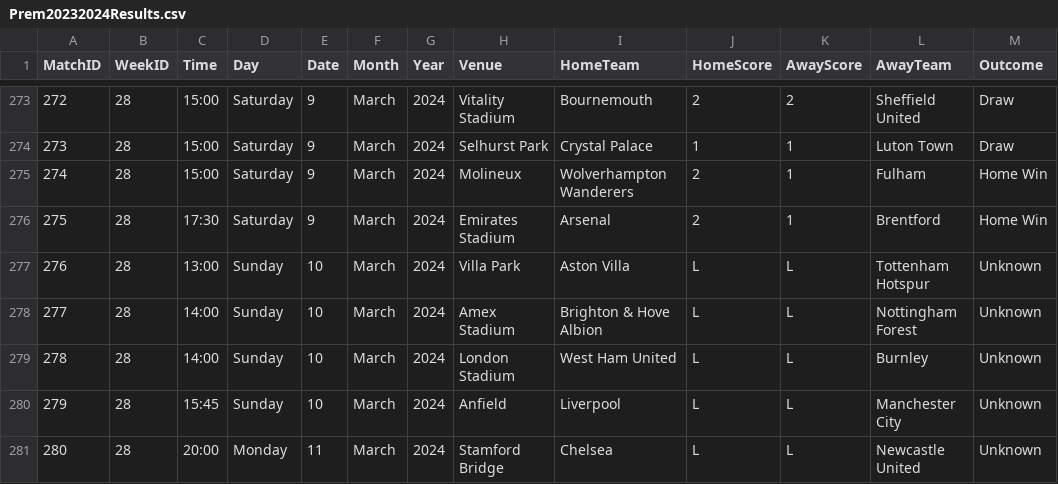
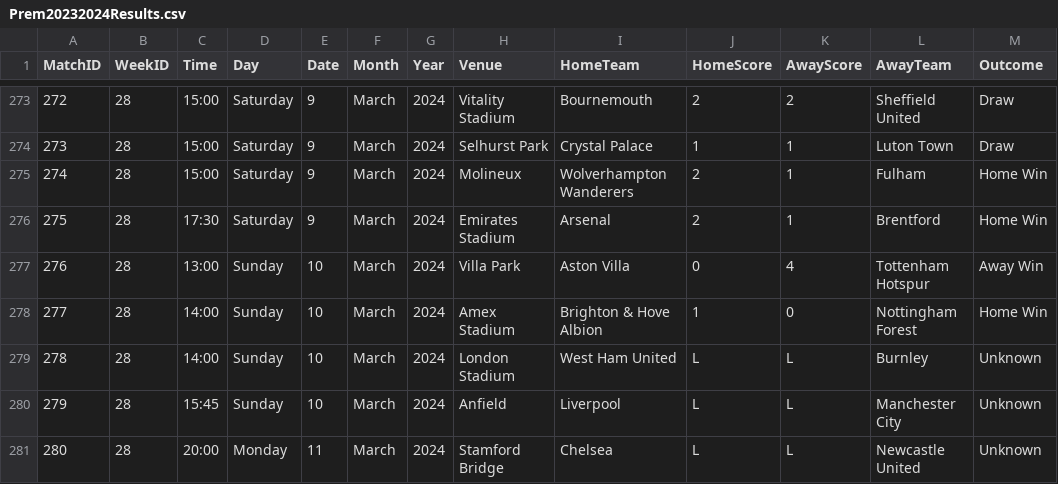
Before and after one commit to plcr9/Prem20232024, a CSV file: lib/Prem20232024Results.csv, drawn as a sheet; only a part is shown, gaps mark what is left out.

Commit message:
Update Prem20232024Results.csv

```diff
--- a/lib/Prem20232024Results.csv
+++ b/lib/Prem20232024Results.csv
@@ -276,4 +276,4 @@
 275,28,17:30,Saturday,9,March,2024,Emirates Stadium,Arsenal,2,1,Brentford,Home Win
-276,28,13:00,Sunday,10,March,2024,Villa Park,Aston Villa,L,L,Tottenham Hotspur,Unknown
-277,28,14:00,Sunday,10,March,2024,Amex Stadium,Brighton & Hove Albion,L,L,Nottingham Forest,Unknown
+276,28,13:00,Sunday,10,March,2024,Villa Park,Aston Villa,0,4,Tottenham Hotspur,Away Win
+277,28,14:00,Sunday,10,March,2024,Amex Stadium,Brighton & Hove Albion,1,0,Nottingham Forest,Home Win
 278,28,14:00,Sunday,10,March,2024,London Stadium,West Ham United,L,L,Burnley,Unknown
```
